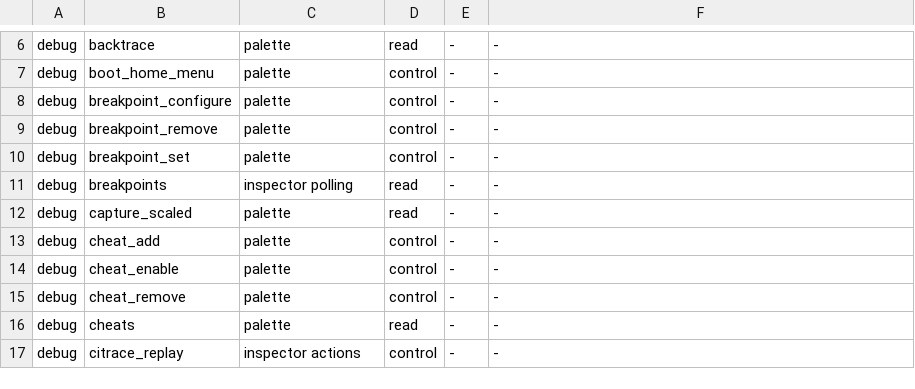
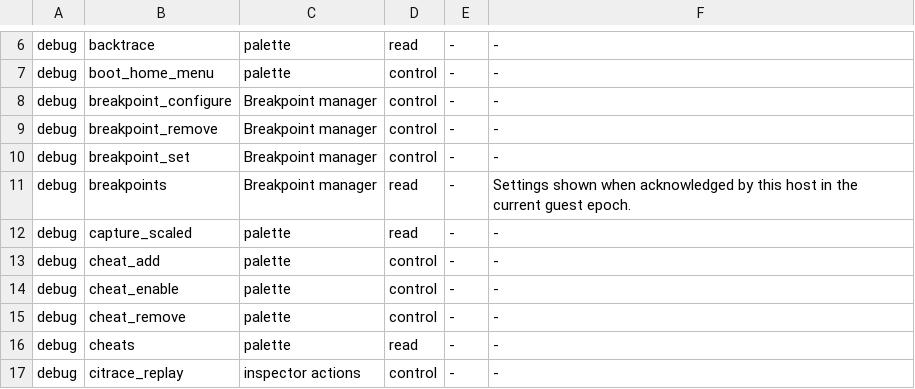
Before and after one commit to estyseesghosts/lotus, a TSV file: crates/desktop/src/debugger_coverage.tsv, drawn as a sheet; only a part is shown, gaps mark what is left out.

Commit message:
Add the desktop breakpoint and watchpoint manager (#144)
Link CPU instructions to the session-scoped manager. Validate typed edits and show configuration acknowledged by the pinned worker in the current guest epoch.

Verified with mounted GPUI controls on the packaged a3994c1d CITnLO worker, the t03 fixture, and the Windows desktop/native inspector suites.

```diff
--- a/crates/desktop/src/debugger_coverage.tsv
+++ b/crates/desktop/src/debugger_coverage.tsv
@@ -7,6 +7,6 @@ debug	backtrace	palette	read	-	-
 debug	boot_home_menu	palette	control	-	-
-debug	breakpoint_configure	palette	control	-	-
-debug	breakpoint_remove	palette	control	-	-
-debug	breakpoint_set	palette	control	-	-
-debug	breakpoints	inspector polling	read	-	-
+debug	breakpoint_configure	Breakpoint manager	control	-	-
+debug	breakpoint_remove	Breakpoint manager	control	-	-
+debug	breakpoint_set	Breakpoint manager	control	-	-
+debug	breakpoints	Breakpoint manager	read	-	Settings shown when acknowledged by this host in the current guest epoch.
 debug	capture_scaled	palette	read	-	-
```
Also changed, not shown: 8 other files.
